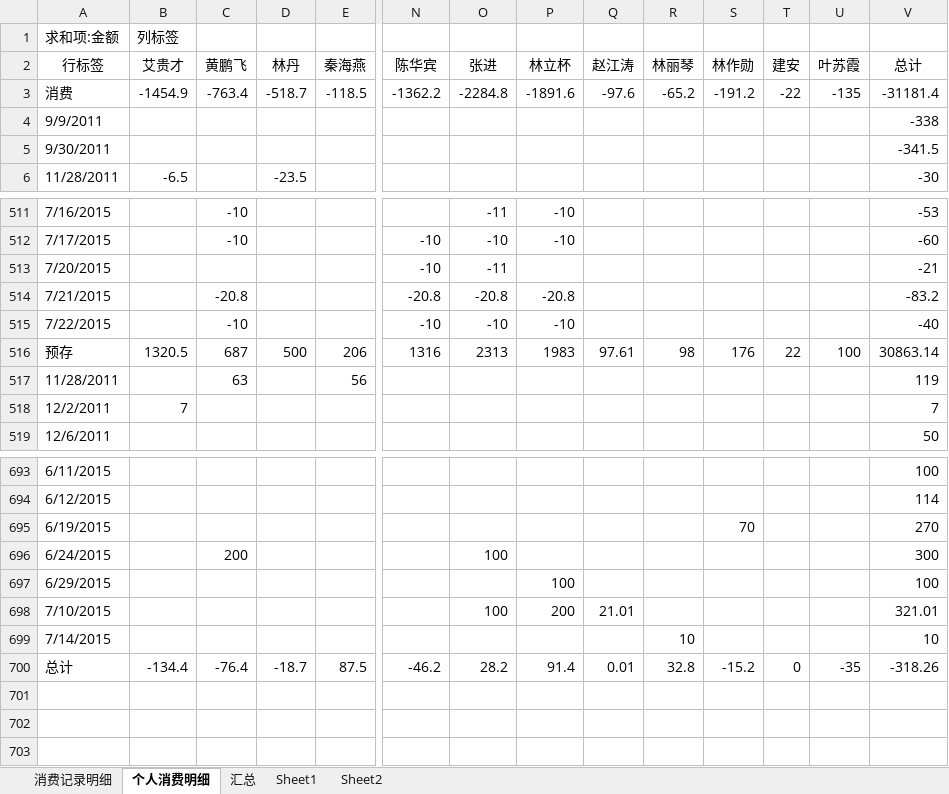
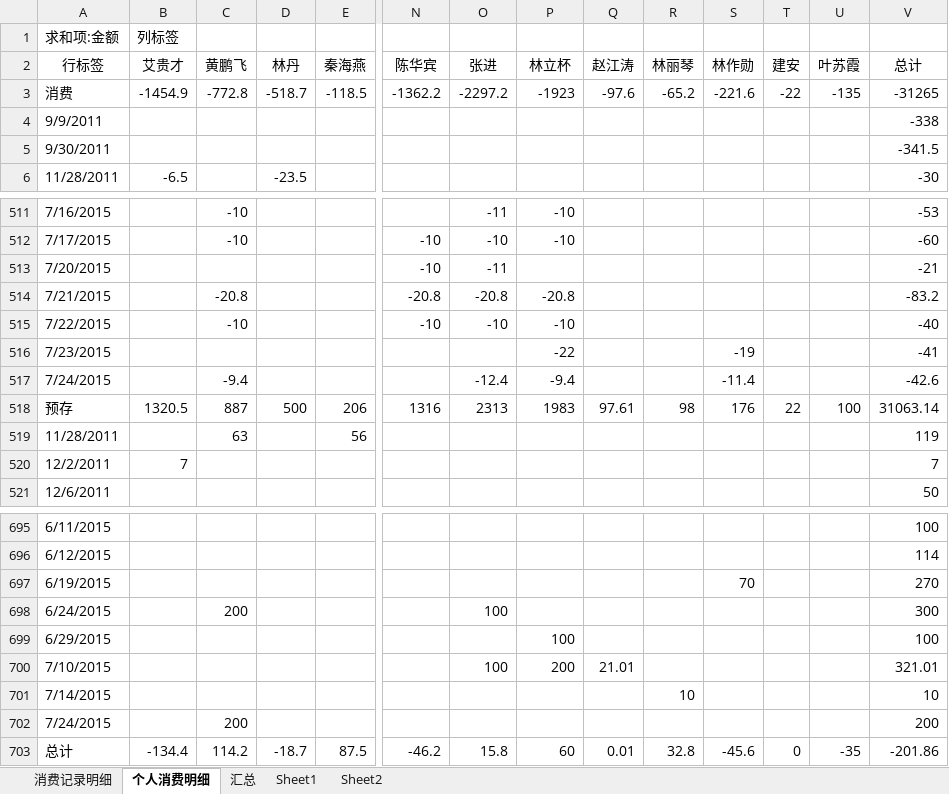
Before and after one commit to junyangren/BillingInfo, an Excel workbook: 充值产品线消费帐单.xlsx, sheet 个人消费明细, drawn as a sheet; only a part is shown, gaps mark what is left out; values as stored, in another font and other column widths than the file's, no borders; addresses are those after the commit; rows hold the shown columns only; the diff names each change by its address in the sheet, - before the commit and + after, or states it on an @@ line.

```diff
--- a/充值产品线消费帐单.xlsx (sheet 个人消费明细)
+++ b/充值产品线消费帐单.xlsx (sheet 个人消费明细)
-C3 (黄鹏飞): -763.4
+C3 (黄鹏飞): -772.8
-O3 (张进): -2284.8
+O3 (张进): -2297.2
-P3 (林立杯): -1891.6
+P3 (林立杯): -1923
-S3 (林作勋): -191.2
+S3 (林作勋): -221.6
-V3 (总计): -31181.4
+V3 (总计): -31265
+row 516: 7/23/2015 |  |  |  |  |  |  | -22 |  |  | -19 |  |  | -41
+row 517: 7/24/2015 |  | -9.4 |  |  |  | -12.4 | -9.4 |  |  | -11.4 |  |  | -42.6
-C518 (黄鹏飞): 687
+C518 (黄鹏飞): 887
-V518 (总计): 30863.14
+V518 (总计): 31063.14
+row 702: 7/24/2015 |  | 200 |  |  |  |  |  |  |  |  |  |  | 200
-C703 (黄鹏飞): -76.4
+C703 (黄鹏飞): 114.2
-O703 (张进): 28.2
+O703 (张进): 15.8
-P703 (林立杯): 91.4
+P703 (林立杯): 60
-S703 (林作勋): -15.2
+S703 (林作勋): -45.6
-V703 (总计): -318.26
+V703 (总计): -201.86
```
Also changed, not shown: sheet 消费记录明细, sheet 汇总.
